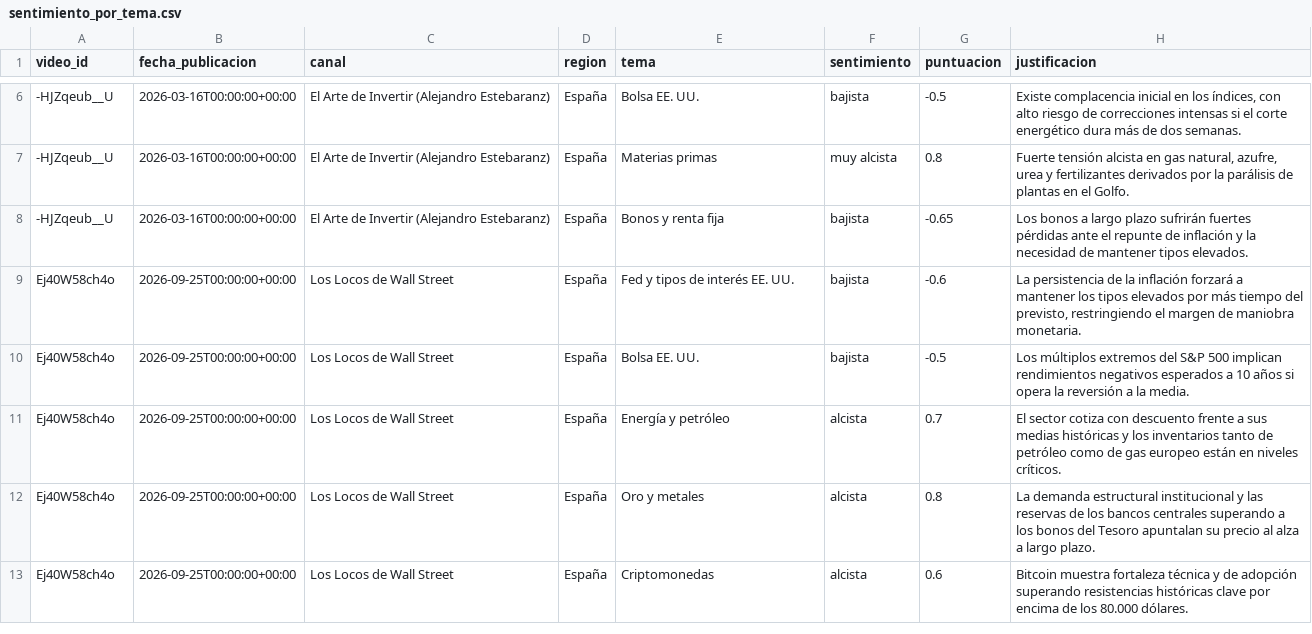
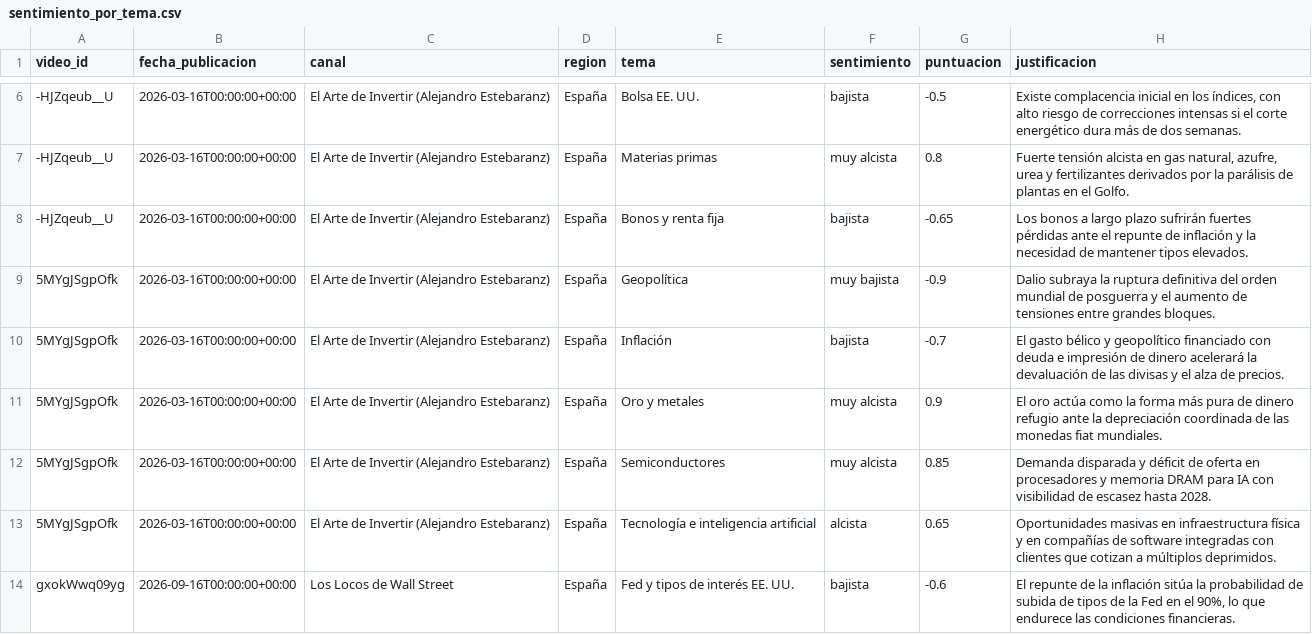
Before and after one commit to jmtroyano/resumenes-youtube, a CSV file: data/sentimiento_por_tema.csv, drawn as a sheet; only a part is shown, gaps mark what is left out; the shorter side is filled out with more unchanged rows; the diff covers the shown part only.

```diff
--- a/data/sentimiento_por_tema.csv
+++ b/data/sentimiento_por_tema.csv
@@ -8 +8,7 @@ video_id,fecha_publicacion,canal,region,tema,sentimiento,puntuacion,justificacio
 -HJZqeub__U,2026-03-16T00:00:00+00:00,El Arte de Invertir (Alejandro Estebaranz),España,Bonos y renta fija,bajista,-0.65,Los bonos a largo plazo sufrirán fuertes pérdidas ante el repunte de inflación y la necesidad de mantener tipos elevados.
+5MYgJSgpOfk,2026-03-16T00:00:00+00:00,El Arte de Invertir (Alejandro Estebaranz),España,Geopolítica,muy bajista,-0.9,Dalio subraya la ruptura definitiva del orden mundial de posguerra y el aumento de tensiones entre grandes bloques.
+5MYgJSgpOfk,2026-03-16T00:00:00+00:00,El Arte de Invertir (Alejandro Estebaranz),España,Inflación,bajista,-0.7,El gasto bélico y geopolítico financiado con deuda e impresión de dinero acelerará la devaluación de las divisas y el alza de precios.
+5MYgJSgpOfk,2026-03-16T00:00:00+00:00,El Arte de Invertir (Alejandro Estebaranz),España,Oro y metales,muy alcista,0.9,El oro actúa como la forma más pura de dinero refugio ante la depreciación coordinada de las monedas fiat mundiales.
+5MYgJSgpOfk,2026-03-16T00:00:00+00:00,El Arte de Invertir (Alejandro Estebaranz),España,Semiconductores,muy alcista,0.85,Demanda disparada y déficit de oferta en procesadores y memoria DRAM para IA con visibilidad de escasez hasta 2028.
+5MYgJSgpOfk,2026-03-16T00:00:00+00:00,El Arte de Invertir (Alejandro Estebaranz),España,Tecnología e inteligencia artificial,alcista,0.65,Oportunidades masivas en infraestructura física y en compañías de software integradas con clientes que cotizan a múltiplos deprimidos.
+gxokWwq09yg,2026-09-16T00:00:00+00:00,Los Locos de Wall Street,España,Fed y tipos de interés EE. UU.,bajista,-0.6,"El repunte de la inflación sitúa la probabilidad de subida de tipos de la Fed en el 90%, lo que endurece las condiciones financieras."
```
Also changed, not shown: 11 added rows elsewhere in this file, 6 other files.
